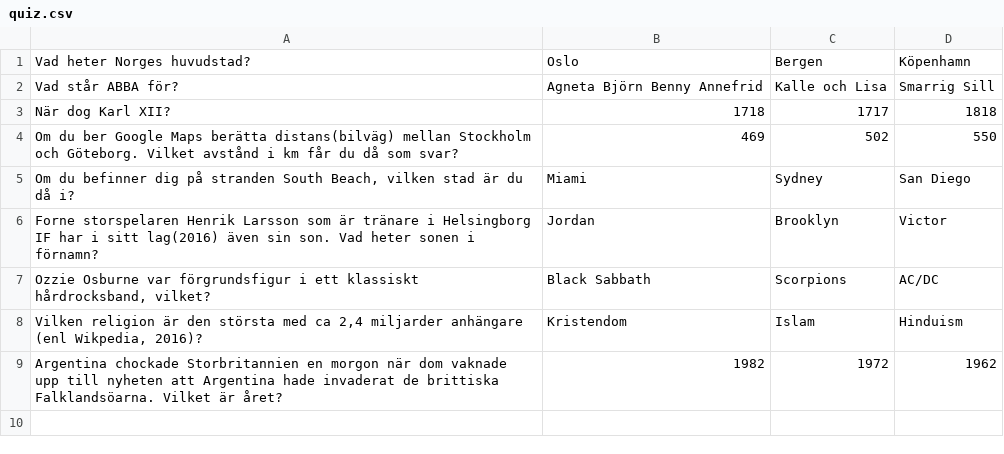
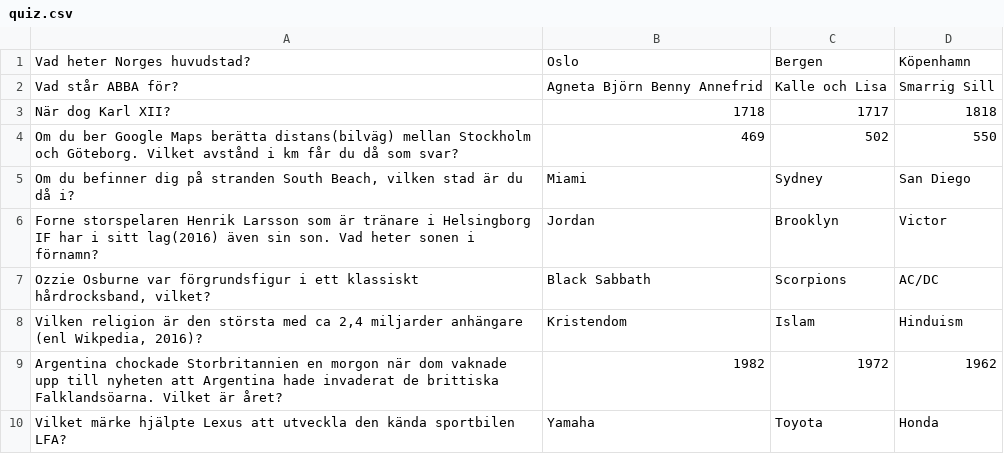
Before and after one commit to TwizeZ/progtek, a CSV file: Labb 3/quiz.csv, drawn as a sheet; the diff names each change by its address in the sheet, - before the commit and + after, or states it on an @@ line.

```diff
--- a/Labb 3/quiz.csv
+++ b/Labb 3/quiz.csv
+row 10: Vilket märke hjälpte Lexus att utveckla den kända sportbilen LFA? | Yamaha | Toyota | Honda
```
Also changed, not shown: 2 other files.
